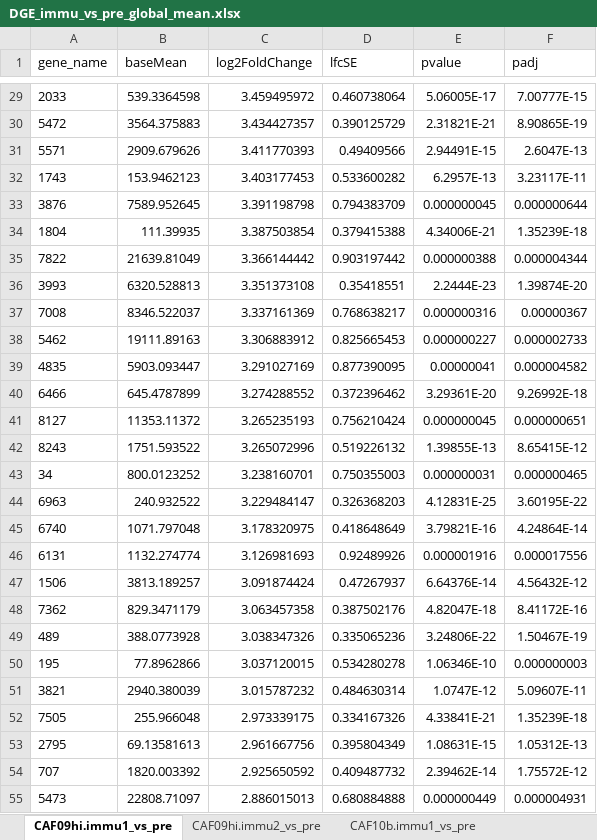
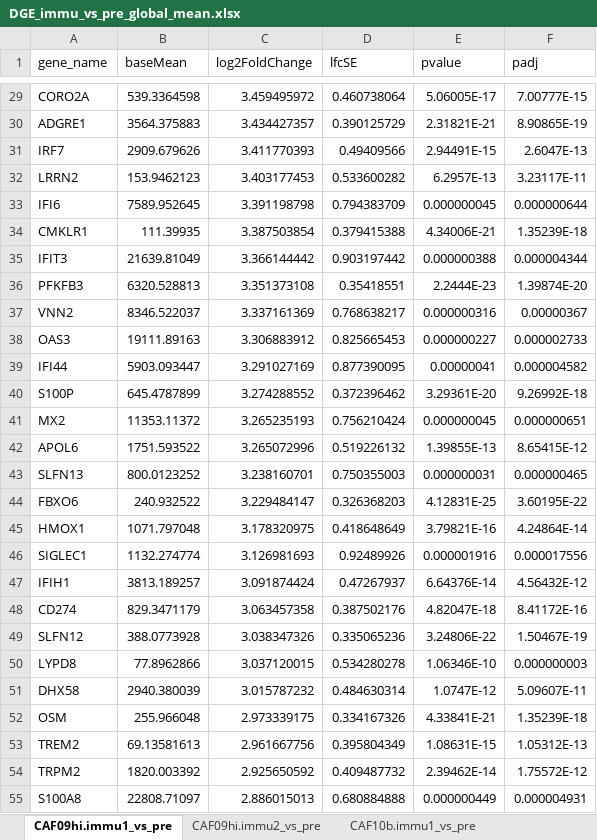
Before and after one commit to INFIMM-Bioinformatics/TB-PAXGENE, an Excel workbook: data/DElist/DGE_immu_vs_pre_global_mean.xlsx, sheet CAF09hi.immu1_vs_pre, drawn as a sheet; only a part is shown, gaps mark what is left out; values as stored, in another font and other column widths than the file's, no borders; the diff covers the shown part only; the diff names each change by its address in the sheet, - before the commit and + after, or states it on an @@ line.

```diff
--- a/data/DElist/DGE_immu_vs_pre_global_mean.xlsx (sheet CAF09hi.immu1_vs_pre)
+++ b/data/DElist/DGE_immu_vs_pre_global_mean.xlsx (sheet CAF09hi.immu1_vs_pre)
-A29 (gene_name): 2033
+A29 (gene_name): CORO2A
-A30 (gene_name): 5472
+A30 (gene_name): ADGRE1
-A31 (gene_name): 5571
+A31 (gene_name): IRF7
-A32 (gene_name): 1743
+A32 (gene_name): LRRN2
-A33 (gene_name): 3876
+A33 (gene_name): IFI6
-A34 (gene_name): 1804
+A34 (gene_name): CMKLR1
-A35 (gene_name): 7822
+A35 (gene_name): IFIT3
-A36 (gene_name): 3993
+A36 (gene_name): PFKFB3
-A37 (gene_name): 7008
+A37 (gene_name): VNN2
-A38 (gene_name): 5462
+A38 (gene_name): OAS3
-A39 (gene_name): 4835
+A39 (gene_name): IFI44
-A40 (gene_name): 6466
+A40 (gene_name): S100P
-A41 (gene_name): 8127
+A41 (gene_name): MX2
-A42 (gene_name): 8243
+A42 (gene_name): APOL6
-A43 (gene_name): 34
+A43 (gene_name): SLFN13
-A44 (gene_name): 6963
+A44 (gene_name): FBXO6
-A45 (gene_name): 6740
+A45 (gene_name): HMOX1
-A46 (gene_name): 6131
+A46 (gene_name): SIGLEC1
-A47 (gene_name): 1506
+A47 (gene_name): IFIH1
-A48 (gene_name): 7362
+A48 (gene_name): CD274
-A49 (gene_name): 489
+A49 (gene_name): SLFN12
-A50 (gene_name): 195
+A50 (gene_name): LYPD8
-A51 (gene_name): 3821
+A51 (gene_name): DHX58
-A52 (gene_name): 7505
+A52 (gene_name): OSM
-A53 (gene_name): 2795
+A53 (gene_name): TREM2
-A54 (gene_name): 707
+A54 (gene_name): TRPM2
-A55 (gene_name): 5473
+A55 (gene_name): S100A8
```
Also changed, not shown: 1093 edited cells elsewhere in this sheet, sheet CAF09hi.immu2_vs_pre, sheet CAF10b.immu2_vs_pre, sheet CAF10b.immu1_vs_pre, data/gene_set.xlsx, data/pathway_enrichment/GSEA_enrichment_gobp.xlsx, 22 other files.
